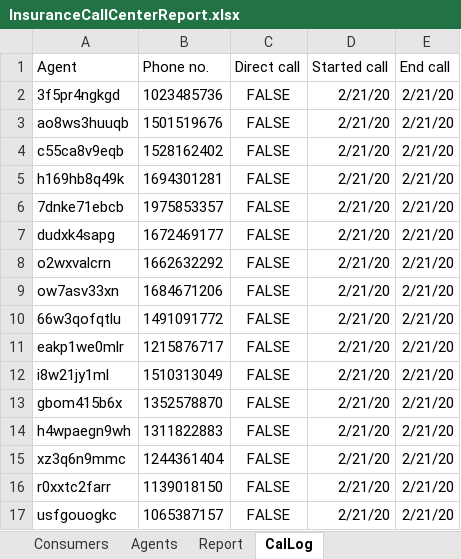
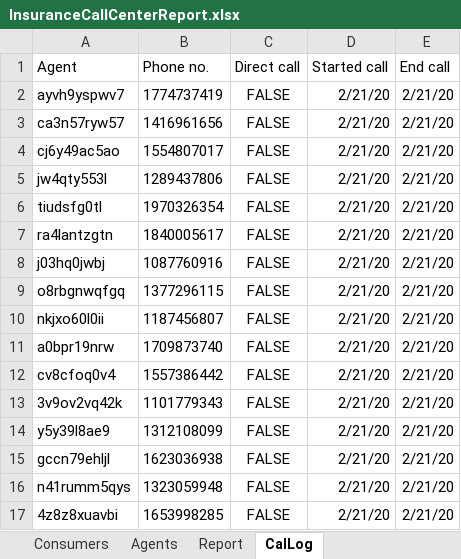
Before and after one commit to nieradu/everquote-coding-exercise, an Excel workbook: InsuranceCallCenterReport.xlsx, sheet CalLog, drawn as a sheet; only a part is shown; values as stored, in another font and other column widths than the file's, no borders; the diff covers the shown part only; the diff names each change by its address in the sheet, - before the commit and + after, or states it on an @@ line.

```diff
--- a/InsuranceCallCenterReport.xlsx (sheet CalLog)
+++ b/InsuranceCallCenterReport.xlsx (sheet CalLog)
-A2 (Agent): 3f5pr4ngkgd
+A2 (Agent): ayvh9yspwv7
-B2 (Phone no.): 1023485736
+B2 (Phone no.): 1774737419
-A3 (Agent): ao8ws3huuqb
+A3 (Agent): ca3n57ryw57
-B3 (Phone no.): 1501519676
+B3 (Phone no.): 1416961656
-A4 (Agent): c55ca8v9eqb
+A4 (Agent): cj6y49ac5ao
-B4 (Phone no.): 1528162402
+B4 (Phone no.): 1554807017
-A5 (Agent): h169hb8q49k
+A5 (Agent): jw4qty553l
-B5 (Phone no.): 1694301281
+B5 (Phone no.): 1289437806
-A6 (Agent): 7dnke71ebcb
+A6 (Agent): tiudsfg0tl
-B6 (Phone no.): 1975853357
+B6 (Phone no.): 1970326354
-A7 (Agent): dudxk4sapg
+A7 (Agent): ra4lantzgtn
-B7 (Phone no.): 1672469177
+B7 (Phone no.): 1840005617
-A8 (Agent): o2wxvalcrn
+A8 (Agent): j03hq0jwbj
-B8 (Phone no.): 1662632292
+B8 (Phone no.): 1087760916
-A9 (Agent): ow7asv33xn
+A9 (Agent): o8rbgnwqfgq
-B9 (Phone no.): 1684671206
+B9 (Phone no.): 1377296115
-A10 (Agent): 66w3qofqtlu
+A10 (Agent): nkjxo60l0ii
-B10 (Phone no.): 1491091772
+B10 (Phone no.): 1187456807
-A11 (Agent): eakp1we0mlr
+A11 (Agent): a0bpr19nrw
-B11 (Phone no.): 1215876717
+B11 (Phone no.): 1709873740
-A12 (Agent): i8w21jy1ml
+A12 (Agent): cv8cfoq0v4
-B12 (Phone no.): 1510313049
+B12 (Phone no.): 1557386442
-A13 (Agent): gbom415b6x
+A13 (Agent): 3v9ov2vq42k
-B13 (Phone no.): 1352578870
+B13 (Phone no.): 1101779343
-A14 (Agent): h4wpaegn9wh
+A14 (Agent): y5y39l8ae9
-B14 (Phone no.): 1311822883
+B14 (Phone no.): 1312108099
-A15 (Agent): xz3q6n9mmc
+A15 (Agent): gccn79ehljl
-B15 (Phone no.): 1244361404
+B15 (Phone no.): 1623036938
-A16 (Agent): r0xxtc2farr
+A16 (Agent): n41rumm5qys
-B16 (Phone no.): 1139018150
+B16 (Phone no.): 1323059948
-A17 (Agent): usfgouogkc
+A17 (Agent): 4z8z8xuavbi
-B17 (Phone no.): 1065387157
+B17 (Phone no.): 1653998285
```
Also changed, not shown: 1968 edited cells elsewhere in this sheet, sheet Consumers, sheet Agents, sheet Report, 6 other files.
